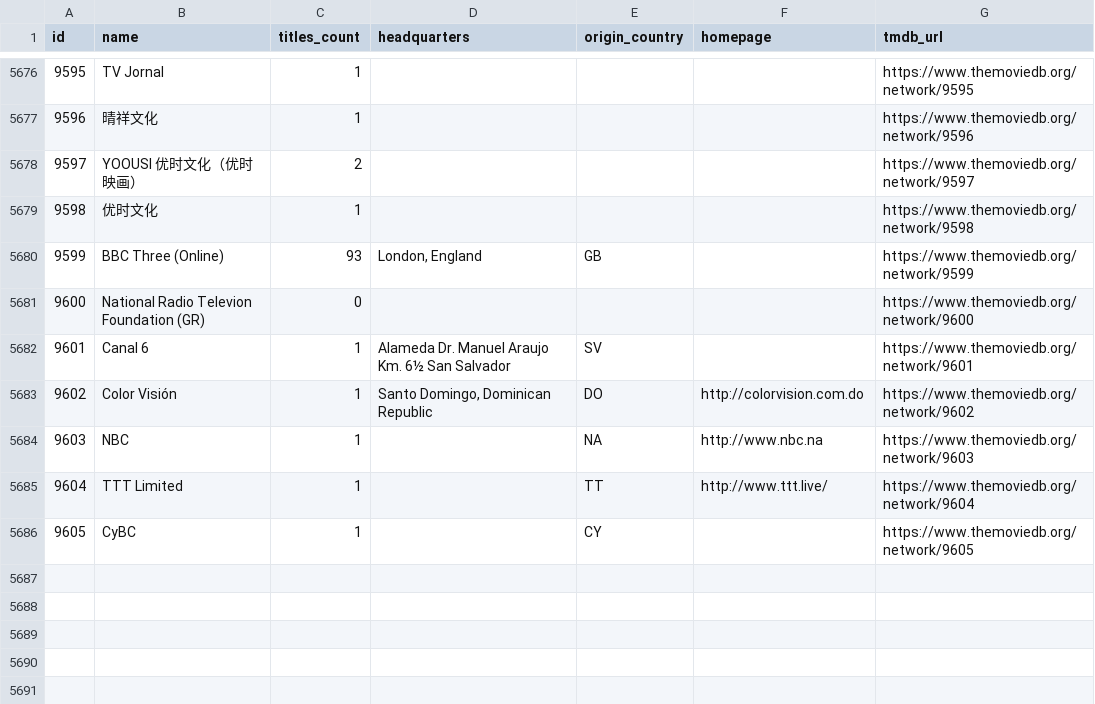
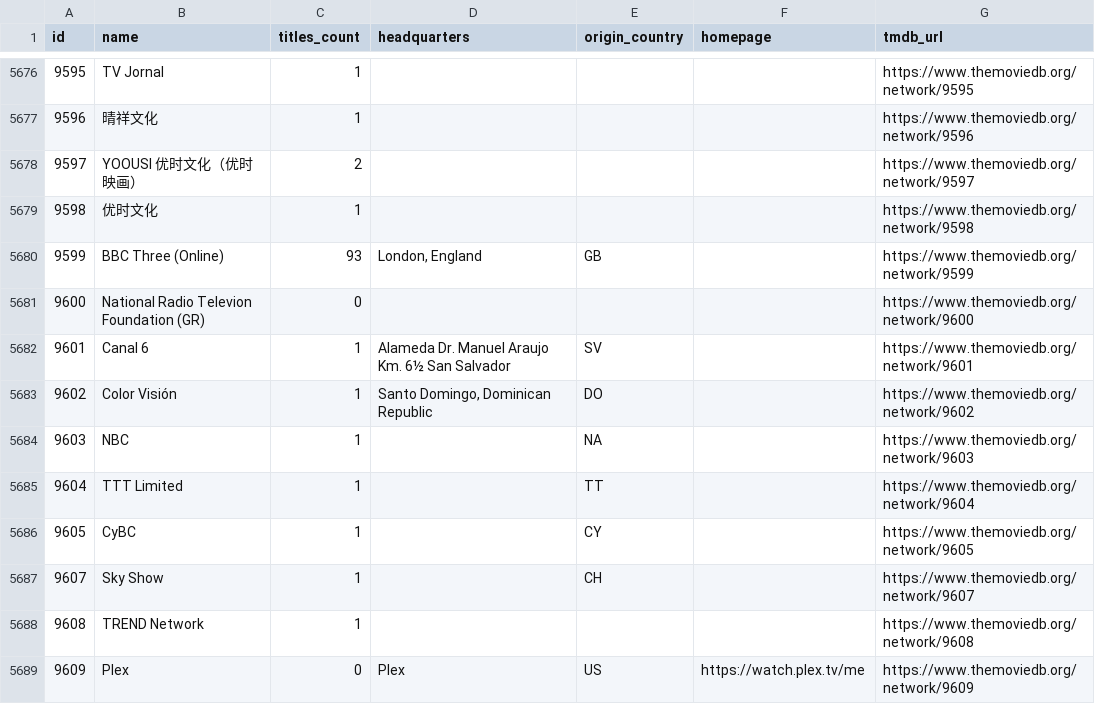
Before and after one commit to davecollections/tmdb-id-lookup, a CSV file: data/tv-networks.csv, drawn as a sheet; only a part is shown, gaps mark what is left out.

```diff
--- a/data/tv-networks.csv
+++ b/data/tv-networks.csv
@@ -5682,5 +5682,8 @@ id,name,titles_count,headquarters,origin_country,homepage,tmdb_url
 9601,Canal 6,1,Alameda Dr. Manuel Araujo Km. 6½ San Salvador,SV,,https://www.themoviedb.org/network/9601
-9602,Color Visión,1,"Santo Domingo, Dominican Republic",DO,http://colorvision.com.do,https://www.themoviedb.org/network/9602
-9603,NBC,1,,NA,http://www.nbc.na,https://www.themoviedb.org/network/9603
-9604,TTT Limited,1,,TT,http://www.ttt.live/,https://www.themoviedb.org/network/9604
+9602,Color Visión,1,"Santo Domingo, Dominican Republic",DO,,https://www.themoviedb.org/network/9602
+9603,NBC,1,,NA,,https://www.themoviedb.org/network/9603
+9604,TTT Limited,1,,TT,,https://www.themoviedb.org/network/9604
 9605,CyBC,1,,CY,,https://www.themoviedb.org/network/9605
+9607,Sky Show,1,,CH,,https://www.themoviedb.org/network/9607
+9608,TREND Network,1,,,,https://www.themoviedb.org/network/9608
+9609,Plex,0,Plex,US,https://watch.plex.tv/me,https://www.themoviedb.org/network/9609
```
Also changed, not shown: 3 other files.
